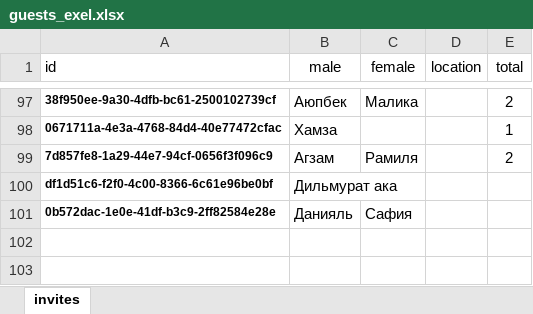
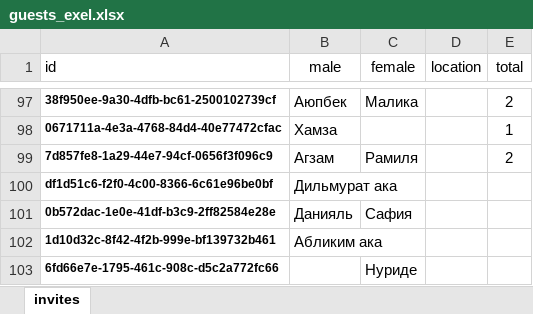
Before and after one commit to wixeless/wedding, an Excel workbook: guests_exel.xlsx, sheet invites, drawn as a sheet; only a part is shown, gaps mark what is left out; values as stored, in another font and other column widths than the file's, no borders; the diff names each change by its address in the sheet, - before the commit and + after, or states it on an @@ line.

Commit message:
guests update

```diff
--- a/guests_exel.xlsx (sheet invites)
+++ b/guests_exel.xlsx (sheet invites)
+row 102: 1d10d32c-8f42-4f2b-999e-bf139732b461 | Абликим ака
+row 103: 6fd66e7e-1795-461c-908c-d5c2a772fc66 |  | Нуриде
```
Also changed, not shown: ids.xlsx, 1 other file.
